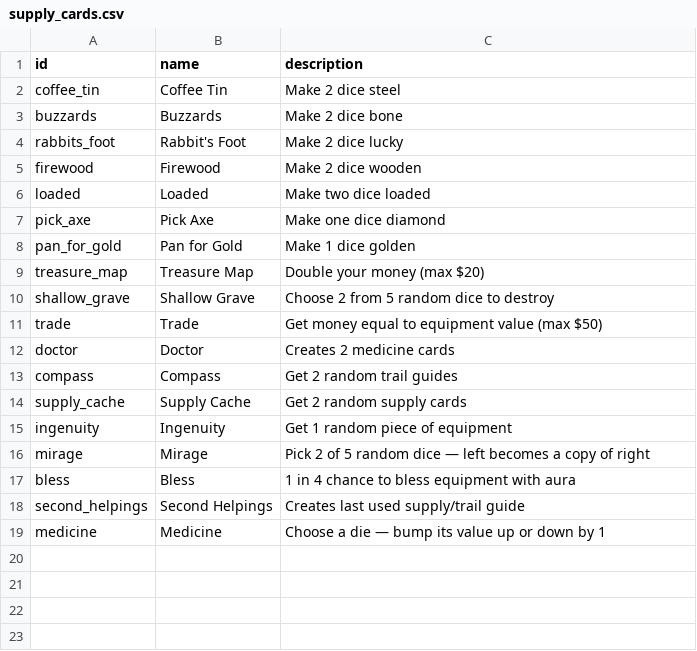
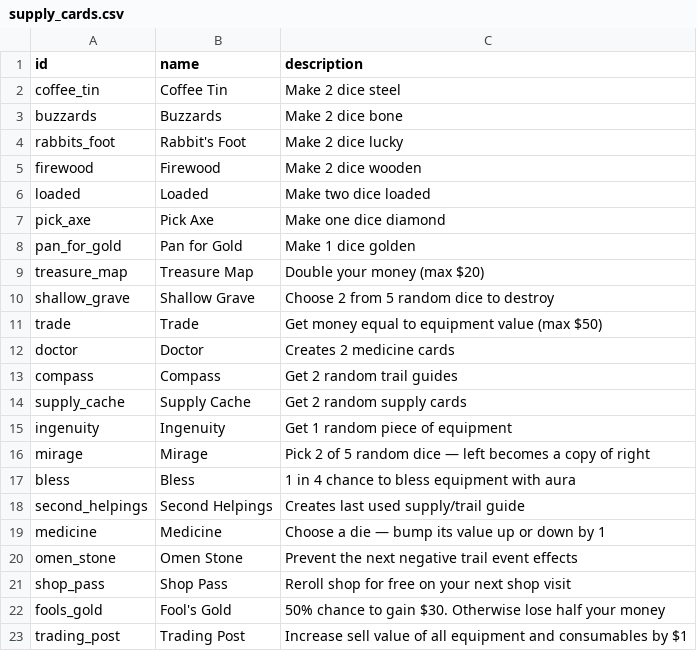
Before and after one commit to mstenq/wagon-bones-phaser, a CSV file: scripts/output/supply_cards.csv, drawn as a sheet.

Commit message:
feat: introduce new supply cards "Omen Stone", "Shop Pass", "Fool's Gold", and "Trading Post", along with new frontier encounter cards "All In" and "Echo of the Damned"; enhance consumable mechanics and update related tests for improved gameplay dynamics

```diff
--- a/scripts/output/supply_cards.csv
+++ b/scripts/output/supply_cards.csv
@@ -19 +19,5 @@ second_helpings,Second Helpings,Creates last used supply/trail guide
 medicine,Medicine,Choose a die — bump its value up or down by 1
+omen_stone,Omen Stone,Prevent the next negative trail event effects
+shop_pass,Shop Pass,Reroll shop for free on your next shop visit
+fools_gold,Fool's Gold,50% chance to gain $30. Otherwise lose half your money
+trading_post,Trading Post,Increase sell value of all equipment and consumables by $1
```
Also changed, not shown: scripts/output/bosses.csv, scripts/output/dice_enhancements.csv, 33 other files.
